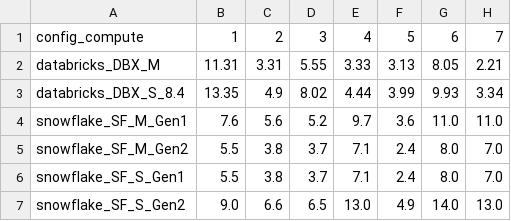
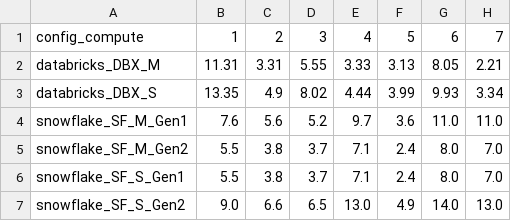
Before and after one commit to sdairs/coffeeshop-benchmark, a CSV file: results_vis/output_plots/table_results_1b.csv, drawn as a sheet; only a part is shown; the diff names each change by its address in the sheet, - before the commit and + after, or states it on an @@ line.

```diff
--- a/results_vis/output_plots/table_results_1b.csv
+++ b/results_vis/output_plots/table_results_1b.csv
-A3: databricks_DBX_S_8.4
+A3: databricks_DBX_S
```
Also changed, not shown: results_vis/output_plots/table_results_500m.csv, 2 other files.
